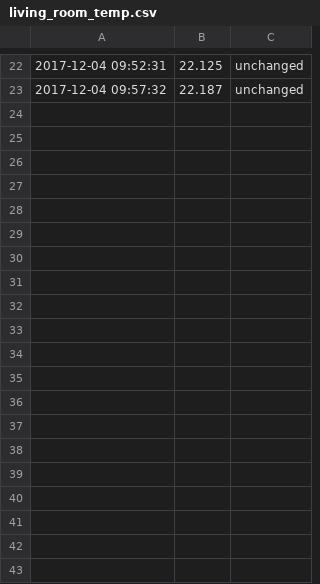
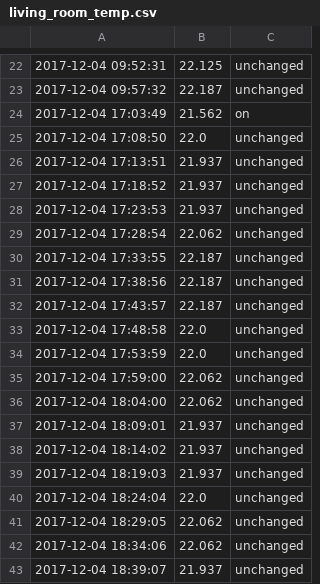
Before and after one commit to sigmundabirkeland/HomeAutomation, a CSV file: living_room_temp.csv, drawn as a sheet; only a part is shown, gaps mark what is left out; the diff covers the shown part only.

```diff
--- a/living_room_temp.csv
+++ b/living_room_temp.csv
@@ -23 +23,21 @@
 2017-12-04 09:57:32,22.187,unchanged
+2017-12-04 17:03:49,21.562,on
+2017-12-04 17:08:50,22.0,unchanged
+2017-12-04 17:13:51,21.937,unchanged
+2017-12-04 17:18:52,21.937,unchanged
+2017-12-04 17:23:53,21.937,unchanged
+2017-12-04 17:28:54,22.062,unchanged
+2017-12-04 17:33:55,22.187,unchanged
+2017-12-04 17:38:56,22.187,unchanged
+2017-12-04 17:43:57,22.187,unchanged
+2017-12-04 17:48:58,22.0,unchanged
+2017-12-04 17:53:59,22.0,unchanged
+2017-12-04 17:59:00,22.062,unchanged
+2017-12-04 18:04:00,22.062,unchanged
+2017-12-04 18:09:01,21.937,unchanged
+2017-12-04 18:14:02,21.937,unchanged
+2017-12-04 18:19:03,21.937,unchanged
+2017-12-04 18:24:04,22.0,unchanged
+2017-12-04 18:29:05,22.062,unchanged
+2017-12-04 18:34:06,22.062,unchanged
+2017-12-04 18:39:07,21.937,unchanged
```
Also changed, not shown: 21 added rows elsewhere in this file, 1 other file.
